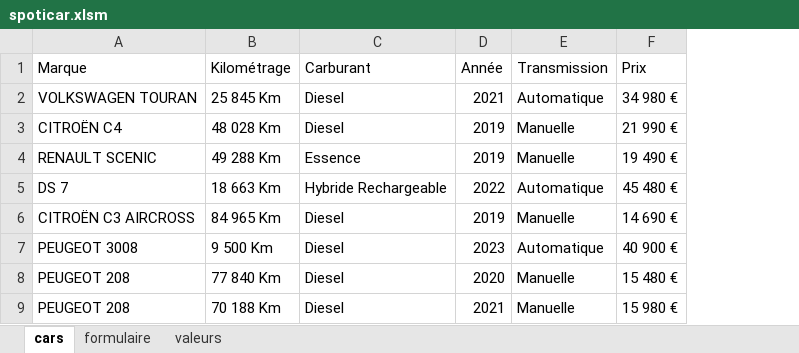
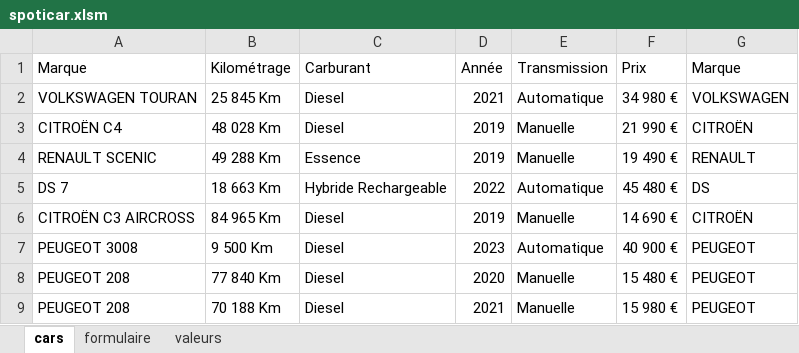
Before and after one commit to almadrava/cars-price-prediction, an Excel workbook: spoticar.xlsm, sheet cars, drawn as a sheet; only a part is shown; values as stored, in another font and other column widths than the file's, no borders; the diff names each change by its address in the sheet, - before the commit and + after, or states it on an @@ line.

```diff
--- a/spoticar.xlsm (sheet cars)
+++ b/spoticar.xlsm (sheet cars)
+column G (Marque), rows 2-9: VOLKSWAGEN | CITROËN | RENAULT | DS | CITROËN | PEUGEOT | PEUGEOT | PEUGEOT
```
Also changed, not shown: sheet valeurs, charts or pictures.
